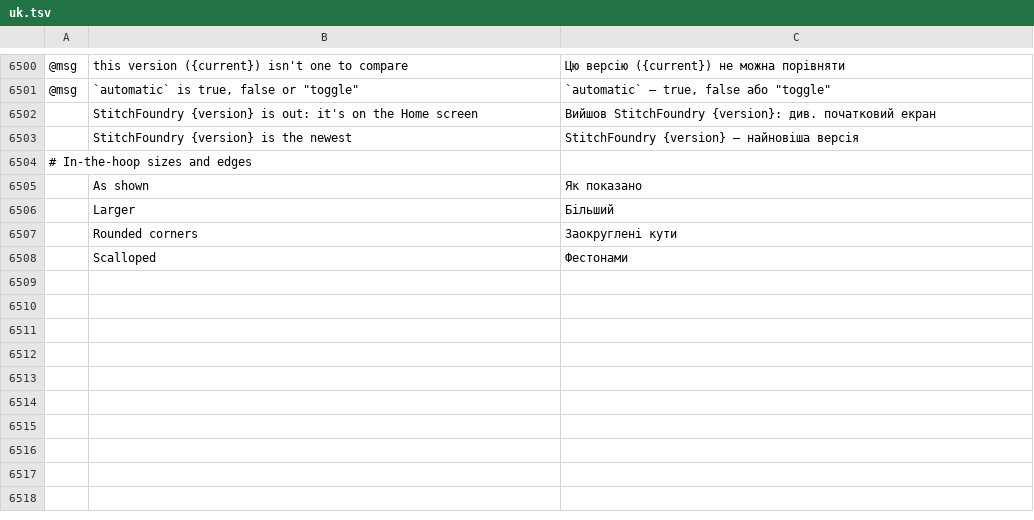
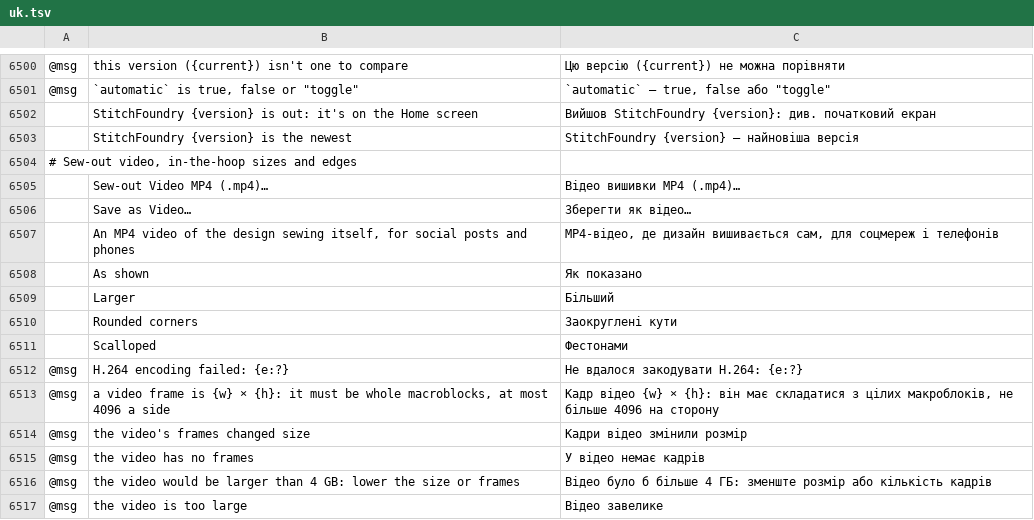
Before and after one commit to Stitchwright/StitchFoundry, a TSV file: crates/ui-egui/src/i18n/uk.tsv, drawn as a sheet; only a part is shown, gaps mark what is left out; the diff names each change by its address in the sheet, - before the commit and + after, or states it on an @@ line.

```diff
--- a/crates/ui-egui/src/i18n/uk.tsv
+++ b/crates/ui-egui/src/i18n/uk.tsv
-A6504: # In-the-hoop sizes and edges
+A6504: # Sew-out video, in-the-hoop sizes and edges
+row 6505:  | Sew-out Video MP4 (.mp4)… | Відео вишивки MP4 (.mp4)…
+row 6506:  | Save as Video… | Зберегти як відео…
+row 6507:  | An MP4 video of the design sewing itself, for social posts and phones | MP4-відео, де дизайн вишивається сам, для соцмереж і телефонів
+row 6512: @msg | H.264 encoding failed: {e:?} | Не вдалося закодувати H.264: {e:?}
+row 6513: @msg | a video frame is {w} × {h}: it must be whole macroblocks, at most 4096 a side | Кадр відео {w} × {h}: він має складатися з цілих макроблоків, не більше 4096 на сторону
+row 6514: @msg | the video's frames changed size | Кадри відео змінили розмір
+row 6515: @msg | the video has no frames | У відео немає кадрів
+row 6516: @msg | the video would be larger than 4 GB: lower the size or frames | Відео було б більше 4 ГБ: зменште розмір або кількість кадрів
+row 6517: @msg | the video is too large | Відео завелике
```
Also changed, not shown: crates/ui-egui/src/i18n/bg.tsv, crates/ui-egui/src/i18n/el.tsv, 29 other files.
